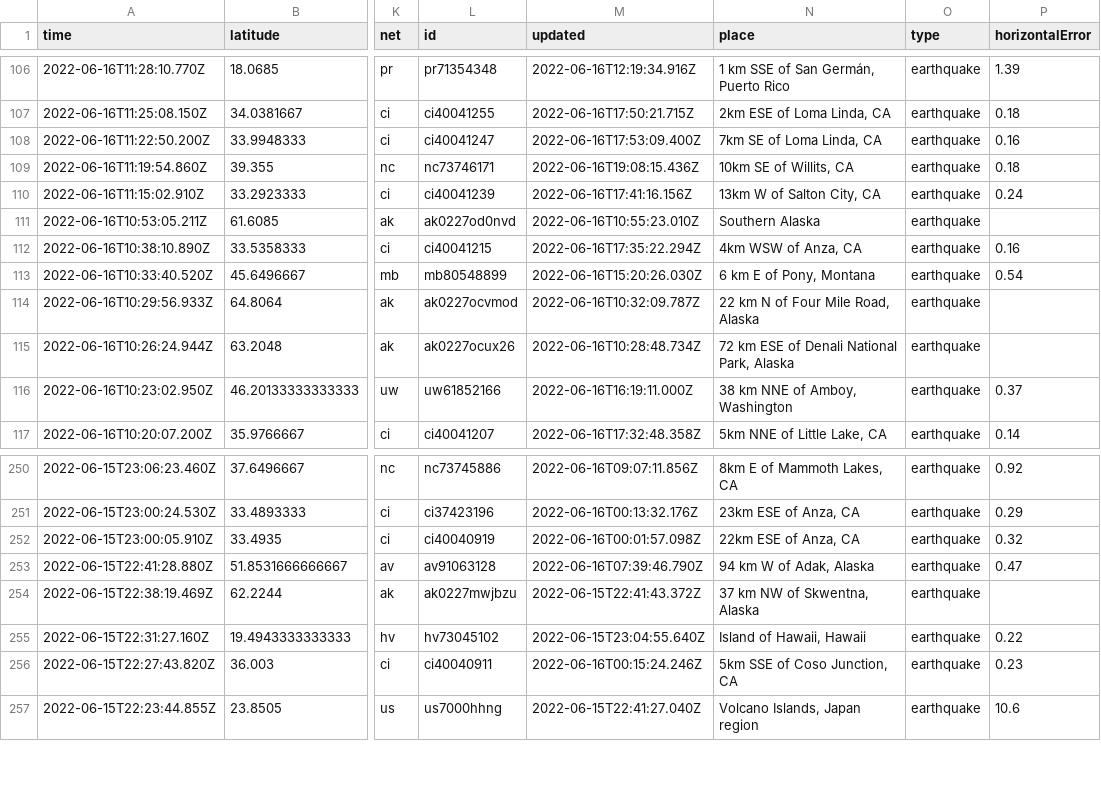
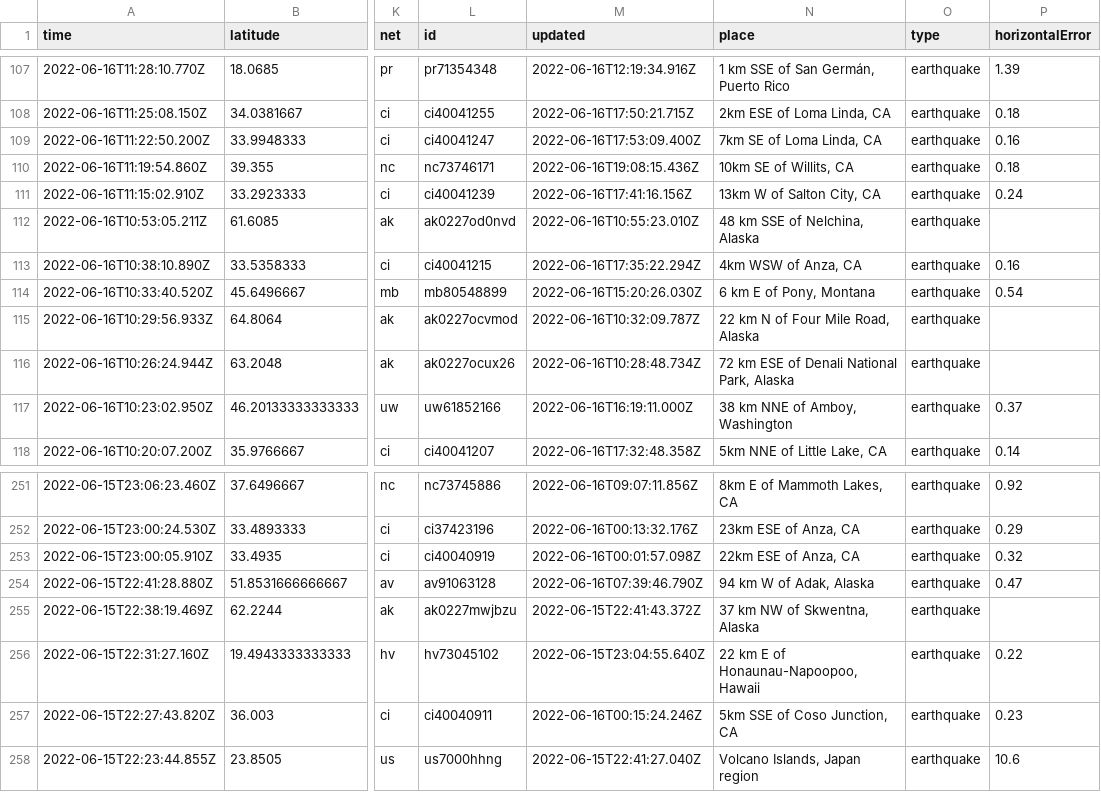
Before and after one commit to kmadden71/my-data-robot, a CSV file: usgs_current.csv, drawn as a sheet; only a part is shown, gaps mark what is left out; addresses are those after the commit; the diff covers the shown part only; the diff names each change by its address in the sheet, - before the commit and + after, or states it on an @@ line.

```diff
--- a/usgs_current.csv
+++ b/usgs_current.csv
-N112 (place): Southern Alaska
+N112 (place): 48 km SSE of Nelchina, Alaska
-N256 (place): Island of Hawaii, Hawaii
+N256 (place): 22 km E of Honaunau-Napoopoo, Hawaii
```
Also changed, not shown: 3 added rows, 2 removed rows and 4 edited cells elsewhere in this file.
